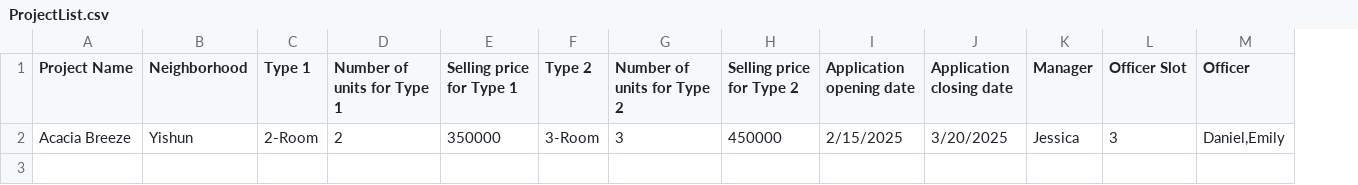
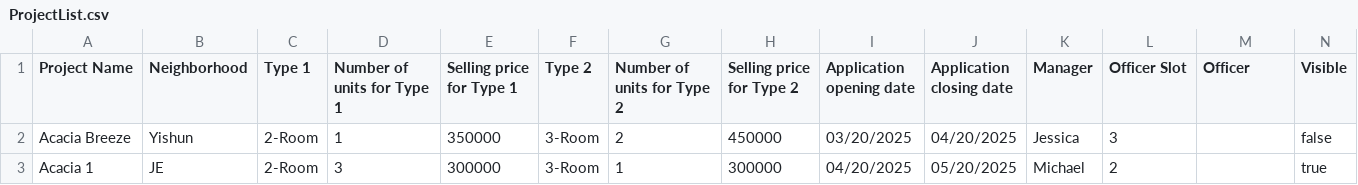
Before and after one commit to Phan-The-Manh/SC2002-OOP-Project, a CSV file: data/ProjectList.csv, drawn as a sheet; the diff names each change by its address in the sheet, - before the commit and + after, or states it on an @@ line.

Commit message:
Commit with manager

```diff
--- a/data/ProjectList.csv
+++ b/data/ProjectList.csv
+column N (Visible), row 2: false
-D2 (Number of units for Type 1): 2
+D2 (Number of units for Type 1): 1
-G2 (Number of units for Type 2): 3
+G2 (Number of units for Type 2): 2
-I2 (Application opening date): 2/15/2025
+I2 (Application opening date): 03/20/2025
-J2 (Application closing date): 3/20/2025
+J2 (Application closing date): 04/20/2025
-M2 (Officer): Daniel,Emily
+M2 (Officer): (empty)
+row 3: Acacia 1 | JE | 2-Room | 3 | 300000 | 3-Room | 1 | 300000 | 04/20/2025 | 05/20/2025 | Michael | 2 |  | true
```
Also changed, not shown: data/EnquiryList.csv, 13 other files.
